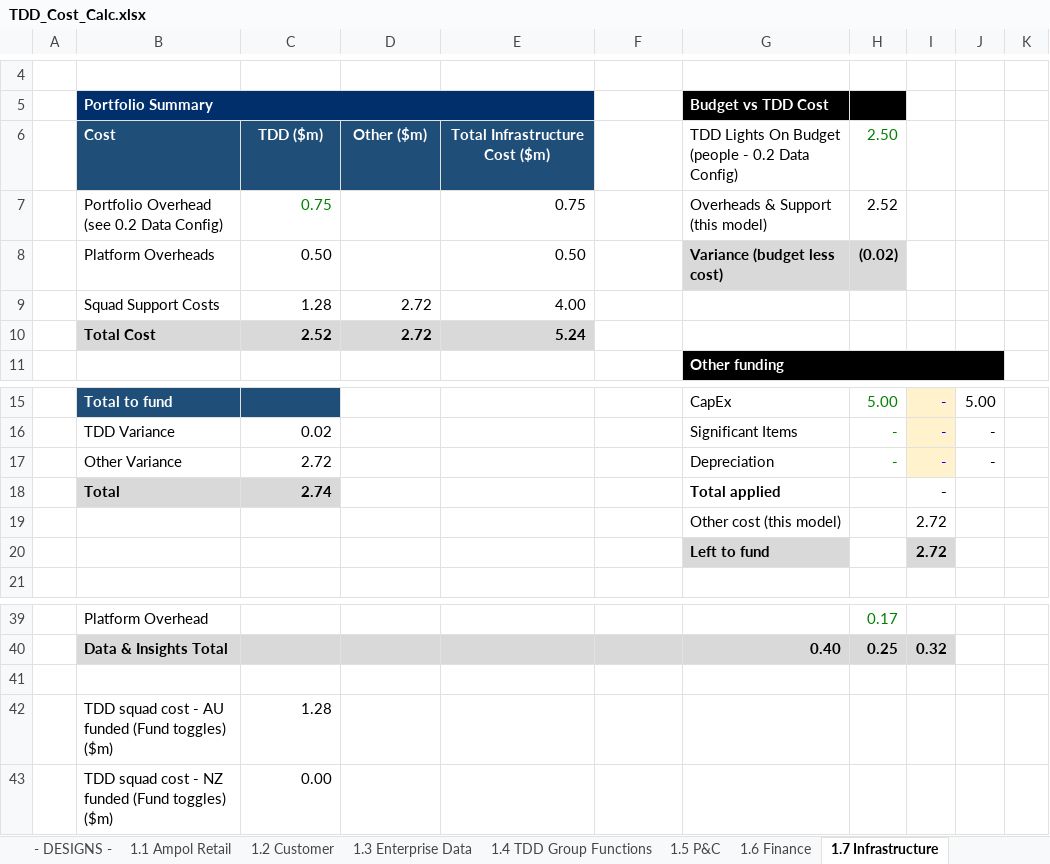
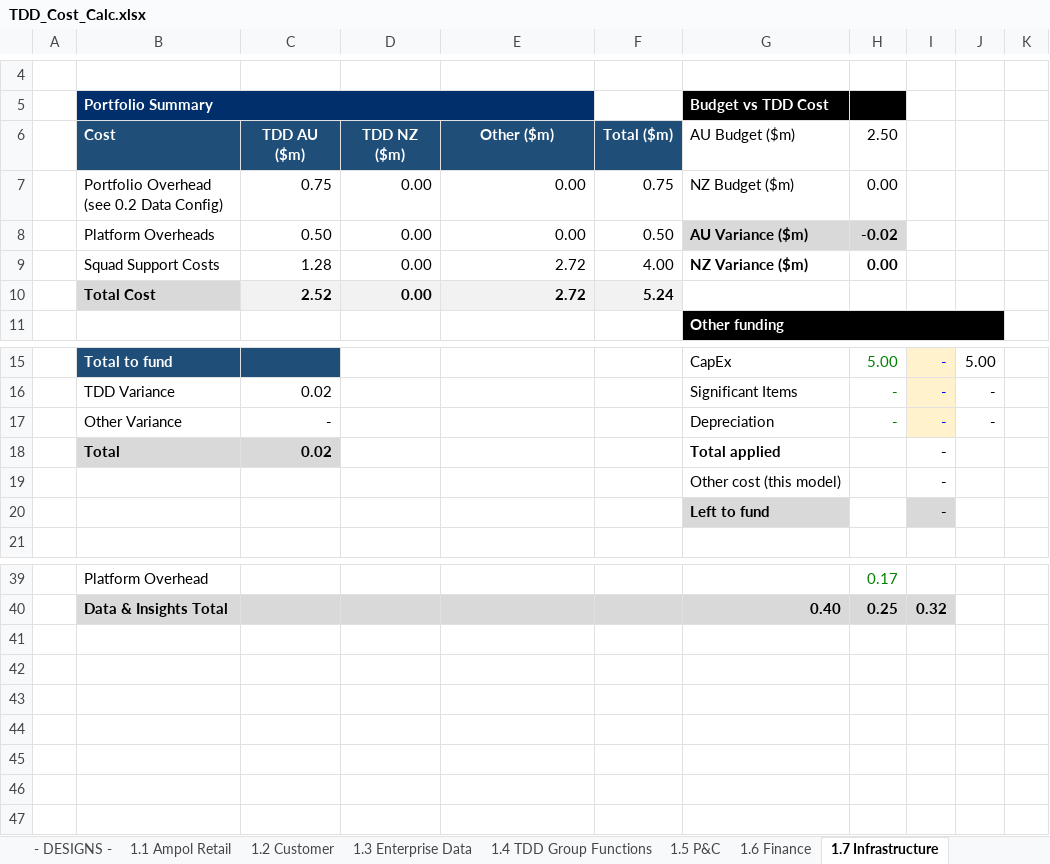
Before and after one commit to leewainescott-debug/anthropic-claude-code, an Excel workbook: TDD_Cost_Calc.xlsx, sheet 1.7 Infrastructure, drawn as a sheet; only a part is shown, gaps mark what is left out; values as stored, in another font and other column widths than the file's, no borders; conditional formats not drawn; removed rows and columns are numbered as before the commit, all else as after; the diff names each change by its address in the sheet, - before the commit and + after, or states it on an @@ line.

```diff
--- a/TDD_Cost_Calc.xlsx (sheet 1.7 Infrastructure)
+++ b/TDD_Cost_Calc.xlsx (sheet 1.7 Infrastructure)
-row 6:  | Cost | TDD ($m) | Other ($m) | Total Infrastructure Cost ($m) |  | TDD Lights On Budget (people - 0.2 Data Config) | 2.50
-row 7:  | Portfolio Overhead (see 0.2 Data Config) | 0.75 |  | 0.75 |  | Overheads & Support (this model) | 2.52
-row 8:  | Platform Overheads | 0.50 |  | 0.50 |  | Variance (budget less cost) | (0.02)
-row 9:  | Squad Support Costs | 1.28 | 2.72 | 4.00
-row 10:  | Total Cost | 2.52 | 2.72 | 5.24
+row 6:  | Cost | TDD AU ($m) | TDD NZ ($m) | Other ($m) | Total ($m) | AU Budget ($m) | 2.50
+row 7:  | Portfolio Overhead (see 0.2 Data Config) | 0.75 | 0.00 | 0.00 | 0.75 | NZ Budget ($m) | 0.00
+row 8:  | Platform Overheads | 0.50 | 0.00 | 0.00 | 0.50 | AU Variance ($m) | -0.02
+row 9:  | Squad Support Costs | 1.28 | 0.00 | 2.72 | 4.00 | NZ Variance ($m) | 0.00
+row 10:  | Total Cost | 2.52 | 0.00 | 2.72 | 5.24
-C17: 2.72
+C17: -
-C18: 2.74
+C18: 0.02
-I19:I20: 2.72
+I19:I20: -
-row 41: (empty)
-row 42:  | TDD squad cost - AU funded (Fund toggles) ($m) | 1.28
-row 43:  | TDD squad cost - NZ funded (Fund toggles) ($m) | 0.00
```
Also changed, not shown: sheet 2.4 COE Summary, sheet 2.5 Group Summary, sheet 1.10 Z Retail, sheet 1.8 Energy Solutions & B2B, sheet 1.3 Enterprise Data, sheet 1.2 Customer, 25 more sheets, other sheet tabs, formulas that keep their value, 5 other files.
